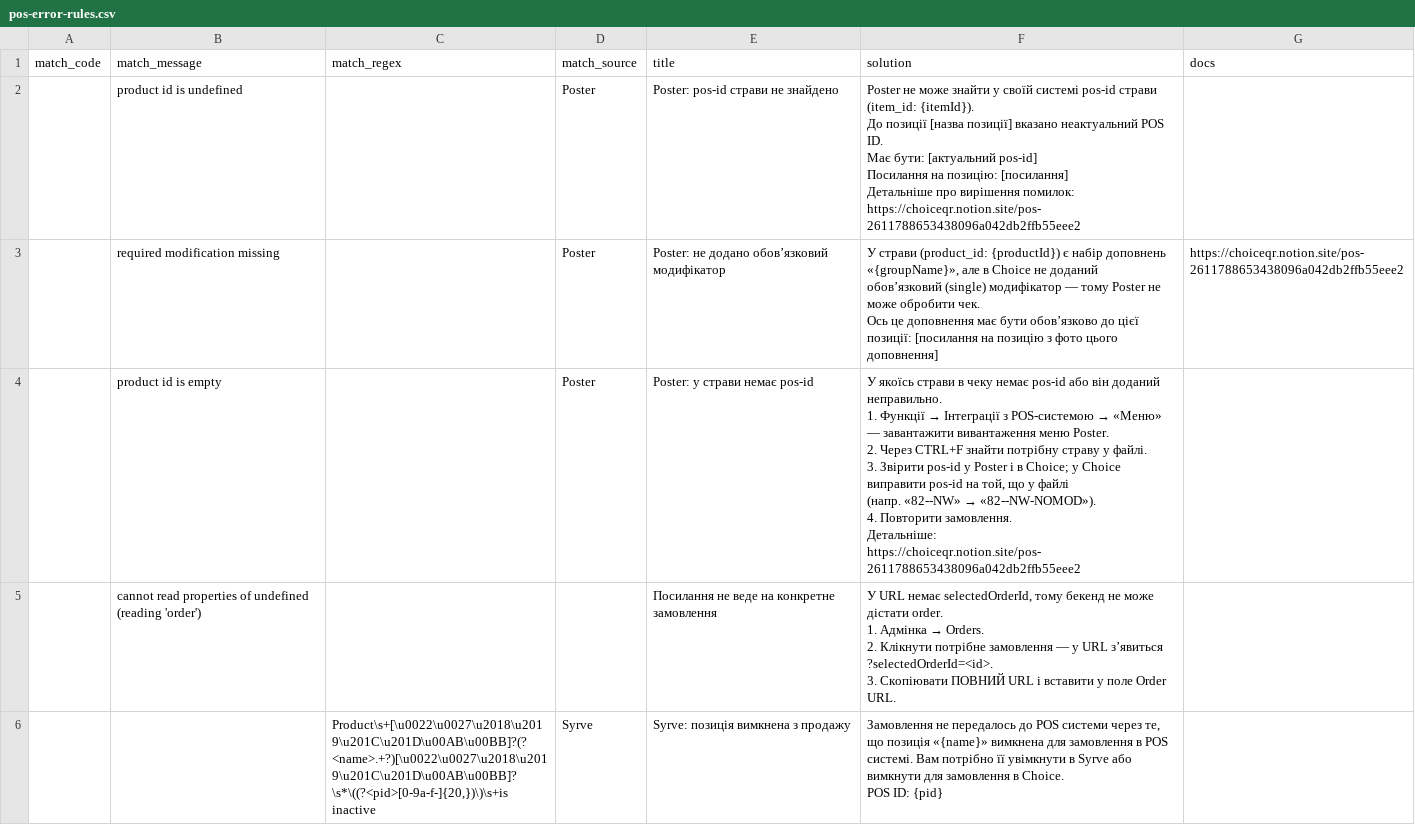
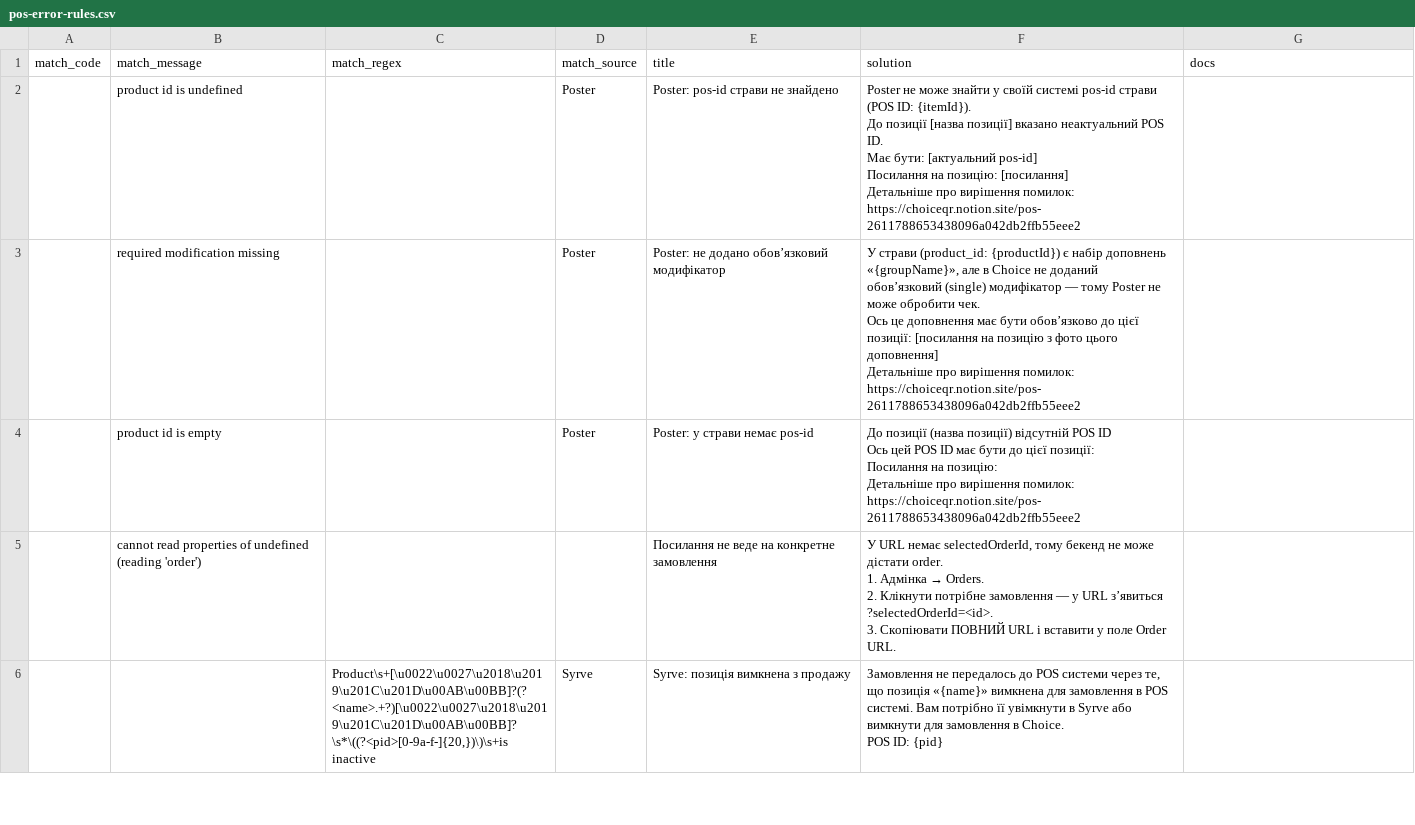
Before and after one commit to Makson369/choiceqr-pos-error-helper, a CSV file: pos-error-rules.csv, drawn as a sheet; only a part is shown.

```diff
--- a/pos-error-rules.csv
+++ b/pos-error-rules.csv
@@ -1,23 +1,22 @@
 match_code,match_message,match_regex,match_source,title,solution,docs
-,product id is undefined,,Poster,Poster: pos-id страви не знайдено,"Poster не може знайти у своїй системі pos-id страви (item_id: {itemId}).
-
-До позиції [назва позиції] вказано неактуальний POS ID.
-Має бути: [актуальний pos-id]
-
-Посилання на позицію: [посилання]
-
-Детальніше про вирішення помилок: https://choiceqr.notion.site/pos-2611788653438096a042db2ffb55eee2",
-,required modification missing,,Poster,Poster: не додано обовʼязковий модифікатор,"У страви (product_id: {productId}) є набір доповнень «{groupName}», але в Choice не доданий
-обовʼязковий (single) модифікатор — тому Poster не може обробити чек.
-
-Ось це доповнення має бути обовʼязково до цієї позиції: [посилання на позицію з фото цього доповнення]",https://choiceqr.notion.site/pos-2611788653438096a042db2ffb55eee2
-,product id is empty,,Poster,Poster: у страви немає pos-id,"У якоїсь страви в чеку немає pos-id або він доданий неправильно.
-
-1. Функції → Інтеграції з POS-системою → «Меню» — завантажити вивантаження меню Poster.
-2. Через CTRL+F знайти потрібну страву у файлі.
-3. Звірити pos-id у Poster і в Choice; у Choice виправити pos-id на той, що у файлі
-   (напр. «82--NW» → «82--NW-NOMOD»).
-4. Повторити замовлення.
-
-Детальніше: https://choiceqr.notion.site/pos-2611788653438096a042db2ffb55eee2",
+,product id is undefined,,Poster,Poster: pos-id страви не знайдено,"Poster не може знайти у своїй системі pos-id страви (POS ID: {itemId}).
+
+До позиції [назва позиції] вказано неактуальний POS ID.
+Має бути: [актуальний pos-id]
+
+Посилання на позицію: [посилання]
+
+Детальніше про вирішення помилок: https://choiceqr.notion.site/pos-2611788653438096a042db2ffb55eee2",
+,required modification missing,,Poster,Poster: не додано обовʼязковий модифікатор,"У страви (product_id: {productId}) є набір доповнень «{groupName}», але в Choice не доданий
+обовʼязковий (single) модифікатор — тому Poster не може обробити чек.
+
+Ось це доповнення має бути обовʼязково до цієї позиції: [посилання на позицію з фото цього доповнення]
+
+Детальніше про вирішення помилок: https://choiceqr.notion.site/pos-2611788653438096a042db2ffb55eee2",
+,product id is empty,,Poster,Poster: у страви немає pos-id,"До позиції (назва позиції) відсутній POS ID
+Ось цей POS ID має бути до цієї позиції:
+
+Посилання на позицію:
+
+Детальніше про вирішення помилок: https://choiceqr.notion.site/pos-2611788653438096a042db2ffb55eee2",
 ,cannot read properties of undefined (reading 'order'),,,Посилання не веде на конкретне замовлення,"У URL немає selectedOrderId, тому бекенд не може дістати order.
```
Also changed, not shown: 2 other files.
